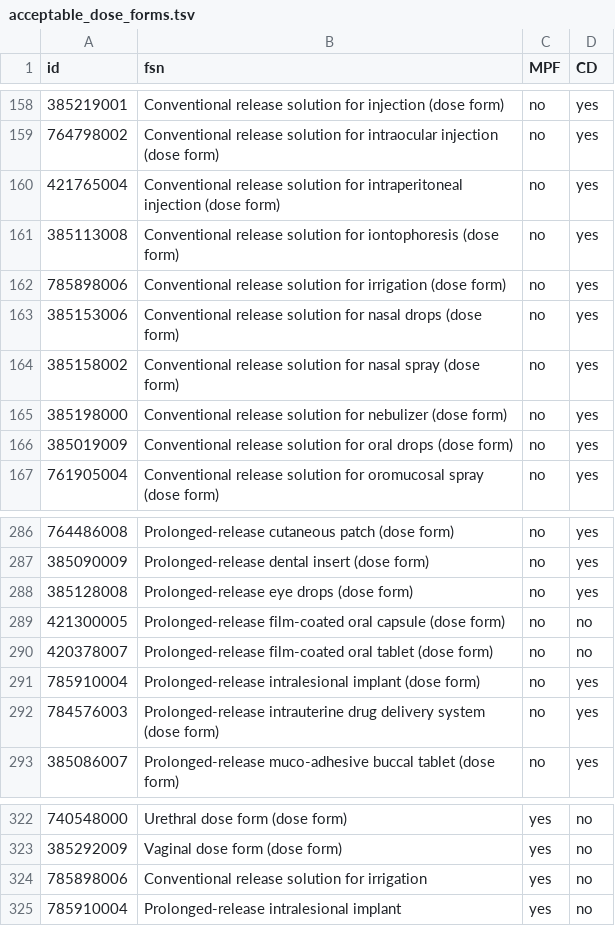
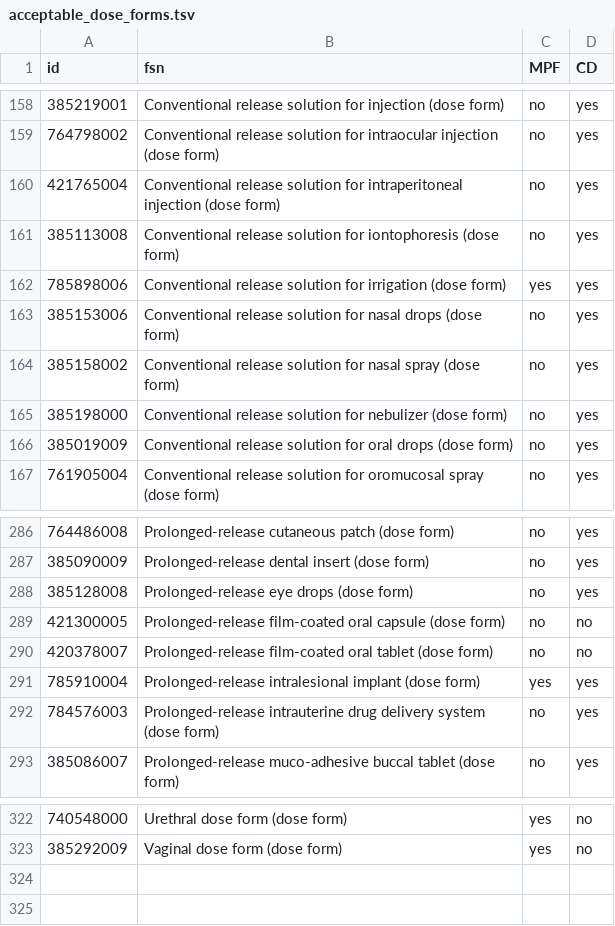
Before and after one commit to IHTSDO/reporting-engine, a TSV file: reporting-engine-worker/resources/acceptable_dose_forms.tsv, drawn as a sheet; only a part is shown, gaps mark what is left out.

Commit message:
DRUGS-784 previous dose forms added should also apply to CDs

```diff
--- a/reporting-engine-worker/resources/acceptable_dose_forms.tsv
+++ b/reporting-engine-worker/resources/acceptable_dose_forms.tsv
@@ -161,3 +161,3 @@ id	fsn	MPF	CD
 385113008	Conventional release solution for iontophoresis (dose form)	no	yes
-785898006	Conventional release solution for irrigation (dose form)	no	yes
+785898006	Conventional release solution for irrigation (dose form)	yes	yes
 385153006	Conventional release solution for nasal drops (dose form)	no	yes
@@ -290,3 +290,3 @@ id	fsn	MPF	CD
 420378007	Prolonged-release film-coated oral tablet (dose form)	no	no
-785910004	Prolonged-release intralesional implant (dose form)	no	yes
+785910004	Prolonged-release intralesional implant (dose form)	yes	yes
 784576003	Prolonged-release intrauterine drug delivery system (dose form)	no	yes
@@ -323,3 +323 @@ id	fsn	MPF	CD
 385292009	Vaginal dose form (dose form)	yes	no
-785898006	Conventional release solution for irrigation	yes	no
-785910004	Prolonged-release intralesional implant	yes	no
```
Also changed, not shown: 1 other file.
